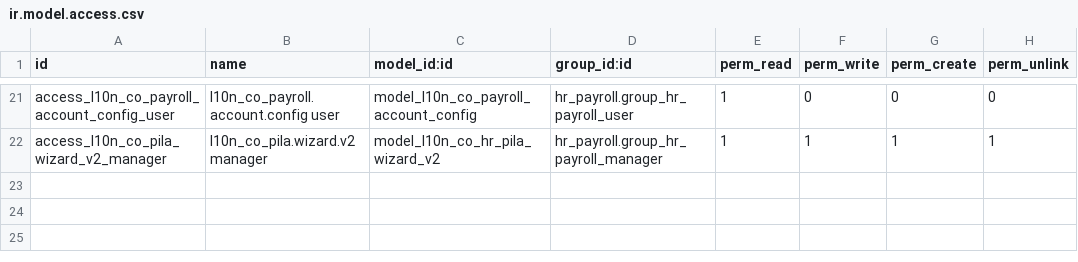
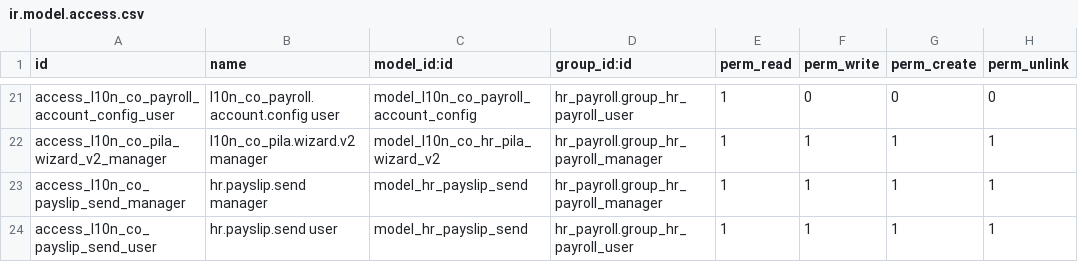
Before and after one commit to davidhdzara/insotech_payroll, a CSV file: l10n_co_nomina_electronica/security/ir.model.access.csv, drawn as a sheet; only a part is shown, gaps mark what is left out.

Commit message:
feat(nomina_electronica): rediseño de interfaz, wizard de envio, y diagnosticos chatter de la DIAN. Implementacion de hr.payslip.send transient model y vista (modal) similar a account.move.send. Integracion de secuencias por defecto y diagnosticos inteligentes en el chatter ante rechazos de la DIAN con enlaces directos para corregir datos.

```diff
--- a/l10n_co_nomina_electronica/security/ir.model.access.csv
+++ b/l10n_co_nomina_electronica/security/ir.model.access.csv
@@ -22 +22,3 @@ access_l10n_co_payroll_account_config_user,l10n_co_payroll.account.config user,m
 access_l10n_co_pila_wizard_v2_manager,l10n_co_pila.wizard.v2 manager,model_l10n_co_hr_pila_wizard_v2,hr_payroll.group_hr_payroll_manager,1,1,1,1
+access_l10n_co_payslip_send_manager,hr.payslip.send manager,model_hr_payslip_send,hr_payroll.group_hr_payroll_manager,1,1,1,1
+access_l10n_co_payslip_send_user,hr.payslip.send user,model_hr_payslip_send,hr_payroll.group_hr_payroll_user,1,1,1,1
```
Also changed, not shown: 9 other files.
